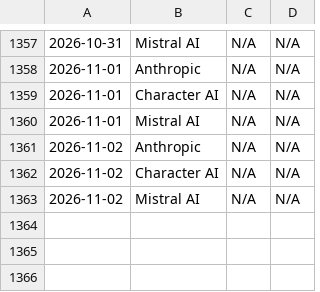
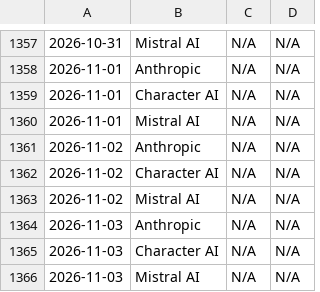
Before and after one commit to ChikazeVanRoy/KPI-scraper, a CSV file: genai_kpi.csv, drawn as a sheet; only a part is shown, gaps mark what is left out.

```diff
--- a/genai_kpi.csv
+++ b/genai_kpi.csv
@@ -1363 +1363,4 @@
 2026-11-02,Mistral AI,N/A,N/A
+2026-11-03,Anthropic,N/A,N/A
+2026-11-03,Character AI,N/A,N/A
+2026-11-03,Mistral AI,N/A,N/A
```
